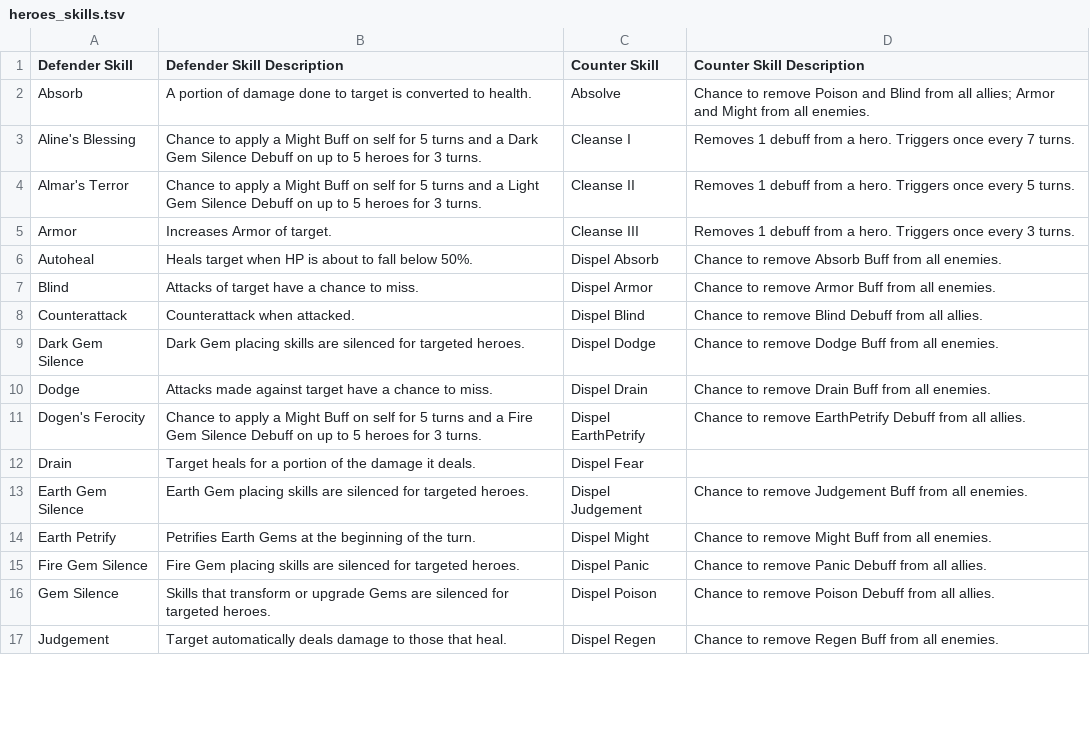
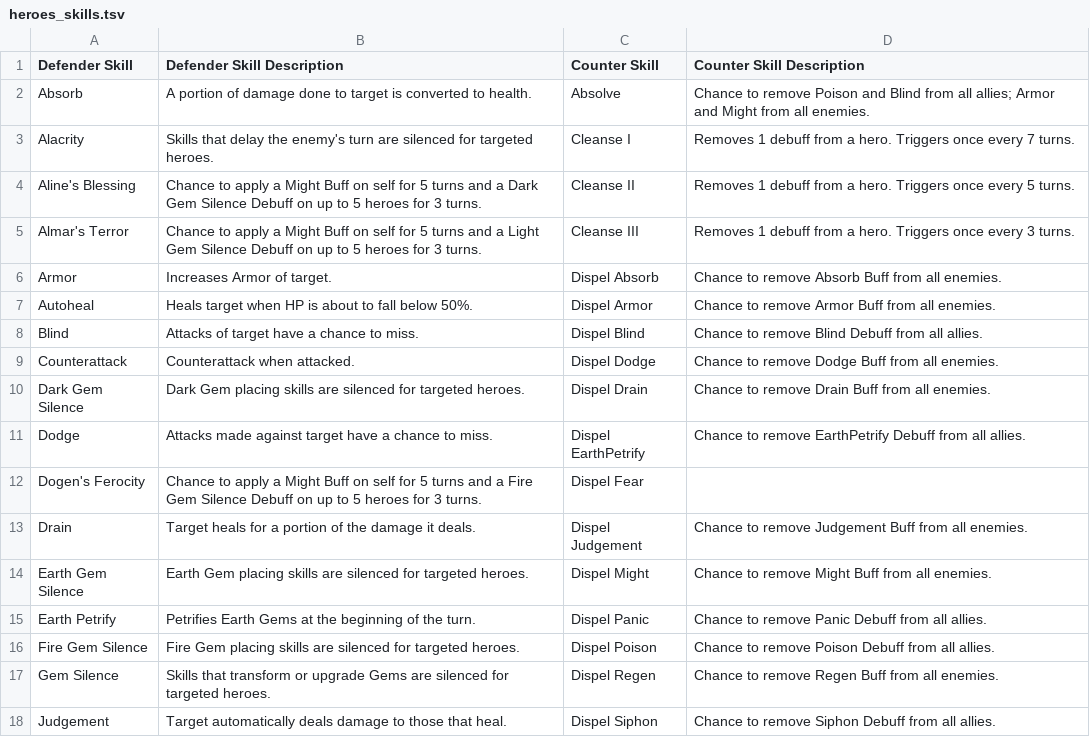
Before and after one commit to giero/LGoH-deck-suggester, a TSV file: data/heroes_skills.tsv, drawn as a sheet; only a part is shown; the diff covers the shown part only.

```diff
--- a/data/heroes_skills.tsv
+++ b/data/heroes_skills.tsv
@@ -2,16 +2,17 @@ Defender Skill	Defender Skill Description	Counter Skill	Counter Skill Descriptio
 Absorb	A portion of damage done to target is converted to health.	Absolve	Chance to remove Poison and Blind from all allies; Armor and Might from all enemies.
-Aline's Blessing	Chance to apply a Might Buff on self for 5 turns and a Dark Gem Silence Debuff on up to 5 heroes for 3 turns.	Cleanse I	Removes 1 debuff from a hero. Triggers once every 7 turns.
-Almar's Terror	Chance to apply a Might Buff on self for 5 turns and a Light Gem Silence Debuff on up to 5 heroes for 3 turns.	Cleanse II	Removes 1 debuff from a hero. Triggers once every 5 turns.
-Armor	Increases Armor of target.	Cleanse III	Removes 1 debuff from a hero. Triggers once every 3 turns.
-Autoheal	Heals target when HP is about to fall below 50%.	Dispel Absorb	Chance to remove Absorb Buff from all enemies.
-Blind	Attacks of target have a chance to miss.	Dispel Armor	Chance to remove Armor Buff from all enemies.
-Counterattack	Counterattack when attacked.	Dispel Blind	Chance to remove Blind Debuff from all allies.
-Dark Gem Silence	Dark Gem placing skills are silenced for targeted heroes.	Dispel Dodge	Chance to remove Dodge Buff from all enemies.
-Dodge	Attacks made against target have a chance to miss.	Dispel Drain	Chance to remove Drain Buff from all enemies.
-Dogen's Ferocity	Chance to apply a Might Buff on self for 5 turns and a Fire Gem Silence Debuff on up to 5 heroes for 3 turns.	Dispel EarthPetrify	Chance to remove EarthPetrify Debuff from all allies.
-Drain	Target heals for a portion of the damage it deals.	Dispel Fear	
-Earth Gem Silence	Earth Gem placing skills are silenced for targeted heroes.	Dispel Judgement	Chance to remove Judgement Buff from all enemies.
-Earth Petrify	Petrifies Earth Gems at the beginning of the turn.	Dispel Might	Chance to remove Might Buff from all enemies.
-Fire Gem Silence	Fire Gem placing skills are silenced for targeted heroes.	Dispel Panic	Chance to remove Panic Debuff from all allies.
-Gem Silence	Skills that transform or upgrade Gems are silenced for targeted heroes.	Dispel Poison	Chance to remove Poison Debuff from all allies.
-Judgement	Target automatically deals damage to those that heal.	Dispel Regen	Chance to remove Regen Buff from all enemies.
+Alacrity	Skills that delay the enemy's turn are silenced for targeted heroes.	Cleanse I	Removes 1 debuff from a hero. Triggers once every 7 turns.
+Aline's Blessing	Chance to apply a Might Buff on self for 5 turns and a Dark Gem Silence Debuff on up to 5 heroes for 3 turns.	Cleanse II	Removes 1 debuff from a hero. Triggers once every 5 turns.
+Almar's Terror	Chance to apply a Might Buff on self for 5 turns and a Light Gem Silence Debuff on up to 5 heroes for 3 turns.	Cleanse III	Removes 1 debuff from a hero. Triggers once every 3 turns.
+Armor	Increases Armor of target.	Dispel Absorb	Chance to remove Absorb Buff from all enemies.
+Autoheal	Heals target when HP is about to fall below 50%.	Dispel Armor	Chance to remove Armor Buff from all enemies.
+Blind	Attacks of target have a chance to miss.	Dispel Blind	Chance to remove Blind Debuff from all allies.
+Counterattack	Counterattack when attacked.	Dispel Dodge	Chance to remove Dodge Buff from all enemies.
+Dark Gem Silence	Dark Gem placing skills are silenced for targeted heroes.	Dispel Drain	Chance to remove Drain Buff from all enemies.
+Dodge	Attacks made against target have a chance to miss.	Dispel EarthPetrify	Chance to remove EarthPetrify Debuff from all allies.
+Dogen's Ferocity	Chance to apply a Might Buff on self for 5 turns and a Fire Gem Silence Debuff on up to 5 heroes for 3 turns.	Dispel Fear	
+Drain	Target heals for a portion of the damage it deals.	Dispel Judgement	Chance to remove Judgement Buff from all enemies.
+Earth Gem Silence	Earth Gem placing skills are silenced for targeted heroes.	Dispel Might	Chance to remove Might Buff from all enemies.
+Earth Petrify	Petrifies Earth Gems at the beginning of the turn.	Dispel Panic	Chance to remove Panic Debuff from all allies.
+Fire Gem Silence	Fire Gem placing skills are silenced for targeted heroes.	Dispel Poison	Chance to remove Poison Debuff from all allies.
+Gem Silence	Skills that transform or upgrade Gems are silenced for targeted heroes.	Dispel Regen	Chance to remove Regen Buff from all enemies.
+Judgement	Target automatically deals damage to those that heal.	Dispel Siphon	Chance to remove Siphon Debuff from all allies.
```
Also changed, not shown: 13 edited cells elsewhere in this file, data/heroes_all.tsv, 2 other files.
